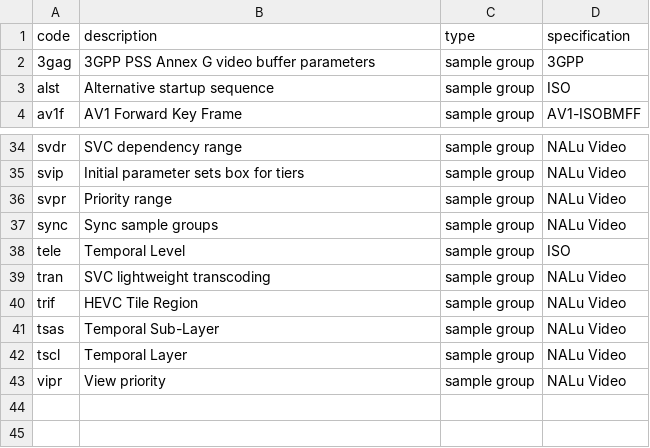
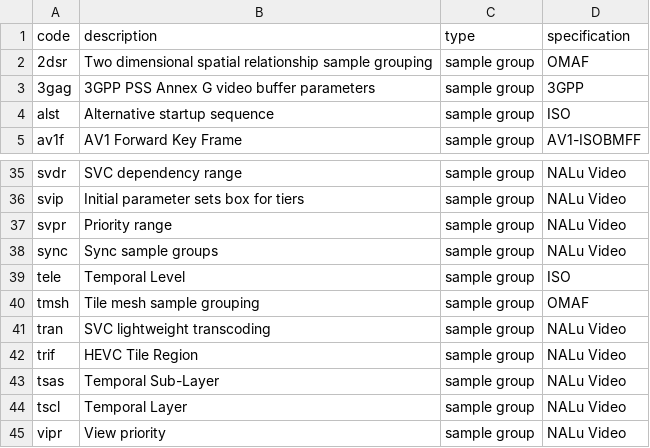
Before and after one commit to mp4ra/mp4ra.github.io, a CSV file: CSV/sample-groups.csv, drawn as a sheet; only a part is shown, gaps mark what is left out.

Commit message:
Update sample-groups.csv

```diff
--- a/CSV/sample-groups.csv
+++ b/CSV/sample-groups.csv
@@ -1,2 +1,3 @@
 code,description,type,specification
+2dsr,Two dimensional spatial relationship sample grouping,sample group,OMAF
 3gag,3GPP PSS Annex G video buffer parameters,sample group,3GPP
@@ -38,2 +39,3 @@ sync,Sync sample groups,sample group,NALu Video
 tele,Temporal Level,sample group,ISO
+tmsh,Tile mesh sample grouping,sample group,OMAF
 tran,SVC lightweight transcoding,sample group,NALu Video
```
